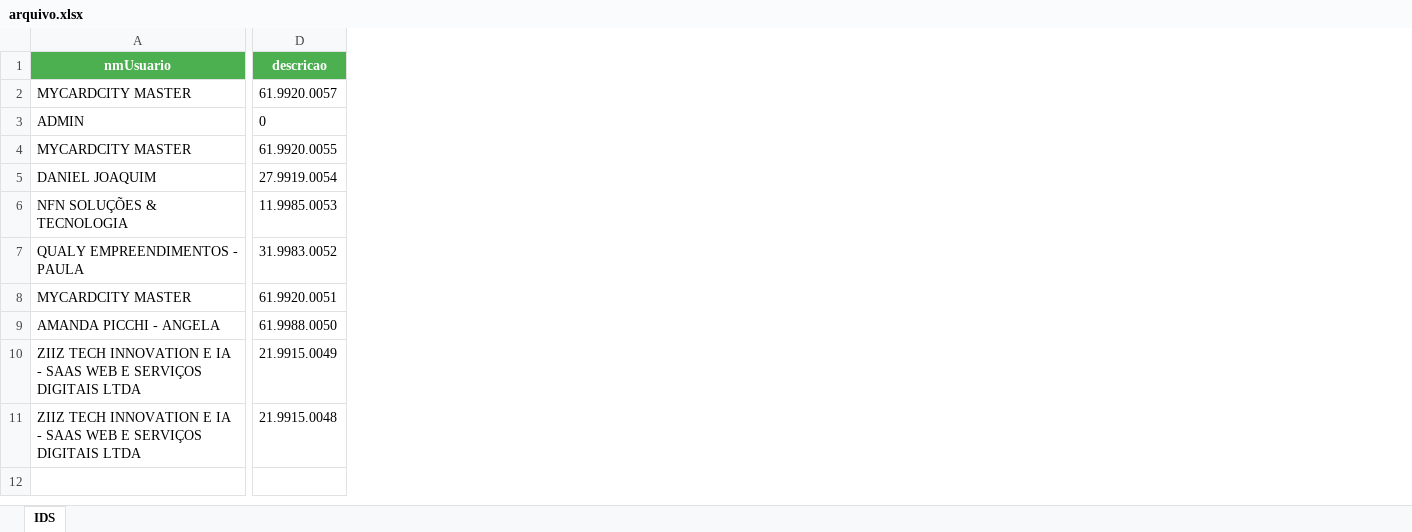
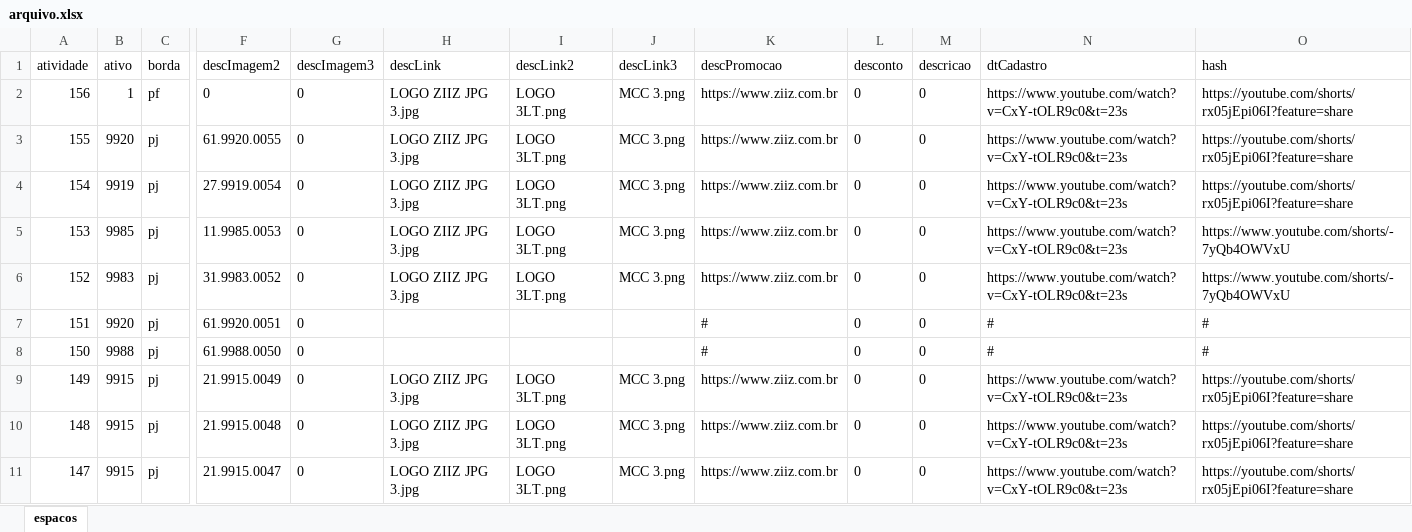
Before and after one commit to devkledisom/minisitio_repo, an Excel workbook: back/public/export/arquivo.xlsx, sheet espacos, drawn as a sheet; only a part is shown, gaps mark what is left out; values as stored, in another font and other column widths than the file's, no borders; removed rows and columns are numbered as before the commit, all else as after; rows hold the shown columns only; the diff covers the shown part only; the diff names each change by its address in the sheet, - before the commit and + after, or states it on an @@ line.

Commit message:
correcao exportacao de ids

```diff
--- a/back/public/export/arquivo.xlsx (sheet espacos)
+++ b/back/public/export/arquivo.xlsx (sheet espacos)
-sheet tab: IDS
+sheet tab: espacos
-column A, rows 3-11: ADMIN | MYCARDCITY MASTER | DANIEL JOAQUIM | NFN SOLUÇÕES & TECNOLOGIA | QUALY EMPREENDIMENTOS - PAULA | MYCARDCITY MASTER | AMANDA PICCHI - ANGELA | ZIIZ TECH INNOVATION E IA - SAAS WEB E SERVIÇOS DIGITAIS LTDA | ZIIZ TECH INNOVATION E IA - SAAS WEB E SERVIÇOS DIGITAIS LTDA
+column A, rows 2-10: 156 | 155 | 154 | 153 | 152 | 151 | 150 | 149 | 148
+column B, rows 2-10: 1 | 9920 | 9919 | 9985 | 9983 | 9920 | 9988 | 9915 | 9915
+column C, rows 2-10: pf | pj | pj | pj | pj | pj | pj | pj | pj
+column G, rows 2-10: all 0
+column H, rows 2-10: LOGO ZIIZ JPG 3.jpg | LOGO ZIIZ JPG 3.jpg | LOGO ZIIZ JPG 3.jpg | LOGO ZIIZ JPG 3.jpg | LOGO ZIIZ JPG 3.jpg |  |  | LOGO ZIIZ JPG 3.jpg | LOGO ZIIZ JPG 3.jpg
+column I, rows 2-10: LOGO 3LT.png | LOGO 3LT.png | LOGO 3LT.png | LOGO 3LT.png | LOGO 3LT.png |  |  | LOGO 3LT.png | LOGO 3LT.png
+column J, rows 2-10: MCC 3.png | MCC 3.png | MCC 3.png | MCC 3.png | MCC 3.png |  |  | MCC 3.png | MCC 3.png
+column K, rows 2-10: https://www.ziiz.com.br | https://www.ziiz.com.br | https://www.ziiz.com.br | https://www.ziiz.com.br | https://www.ziiz.com.br | # | # | https://www.ziiz.com.br | https://www.ziiz.com.br
+column L, rows 2-10: all 0
+column M, rows 2-10: all 0
+column N, rows 2-10: https://www.youtube.com/watch?v=CxY-tOLR9c0&t=23s | https://www.youtube.com/watch?v=CxY-tOLR9c0&t=23s | https://www.youtube.com/watch?v=CxY-tOLR9c0&t=23s | https://www.youtube.com/watch?v=CxY-tOLR9c0&t=23s | https://www.youtube.com/watch?v=CxY-tOLR9c0&t=23s | # | # | https://www.youtube.com/watch?v=CxY-tOLR9c0&t=23s | https://www.youtube.com/watch?v=CxY-tOLR9c0&t=23s
+column O, rows 2-10: https://youtube.com/shorts/rx05jEpi06I?feature=share | https://youtube.com/shorts/rx05jEpi06I?feature=share | https://youtube.com/shorts/rx05jEpi06I?feature=share | https://www.youtube.com/shorts/-7yQb4OWVxU | https://www.youtube.com/shorts/-7yQb4OWVxU | # | # | https://youtube.com/shorts/rx05jEpi06I?feature=share | https://youtube.com/shorts/rx05jEpi06I?feature=share
-row 1: nmUsuario | descricao
-row 2: MYCARDCITY MASTER | 61.9920.0057
+row 1: atividade | ativo | borda | descImagem2 | descImagem3 | descLink | descLink2 | descLink3 | descPromocao | desconto | descricao | dtCadastro | hash
+row 11: 147 | 9915 | pj | 21.9915.0047 | 0 | LOGO ZIIZ JPG 3.jpg | LOGO 3LT.png | MCC 3.png | https://www.ziiz.com.br | 0 | 0 | https://www.youtube.com/watch?v=CxY-tOLR9c0&t=23s | https://youtube.com/shorts/rx05jEpi06I?feature=share
```
Also changed, not shown: 4 added columns elsewhere in this sheet.
